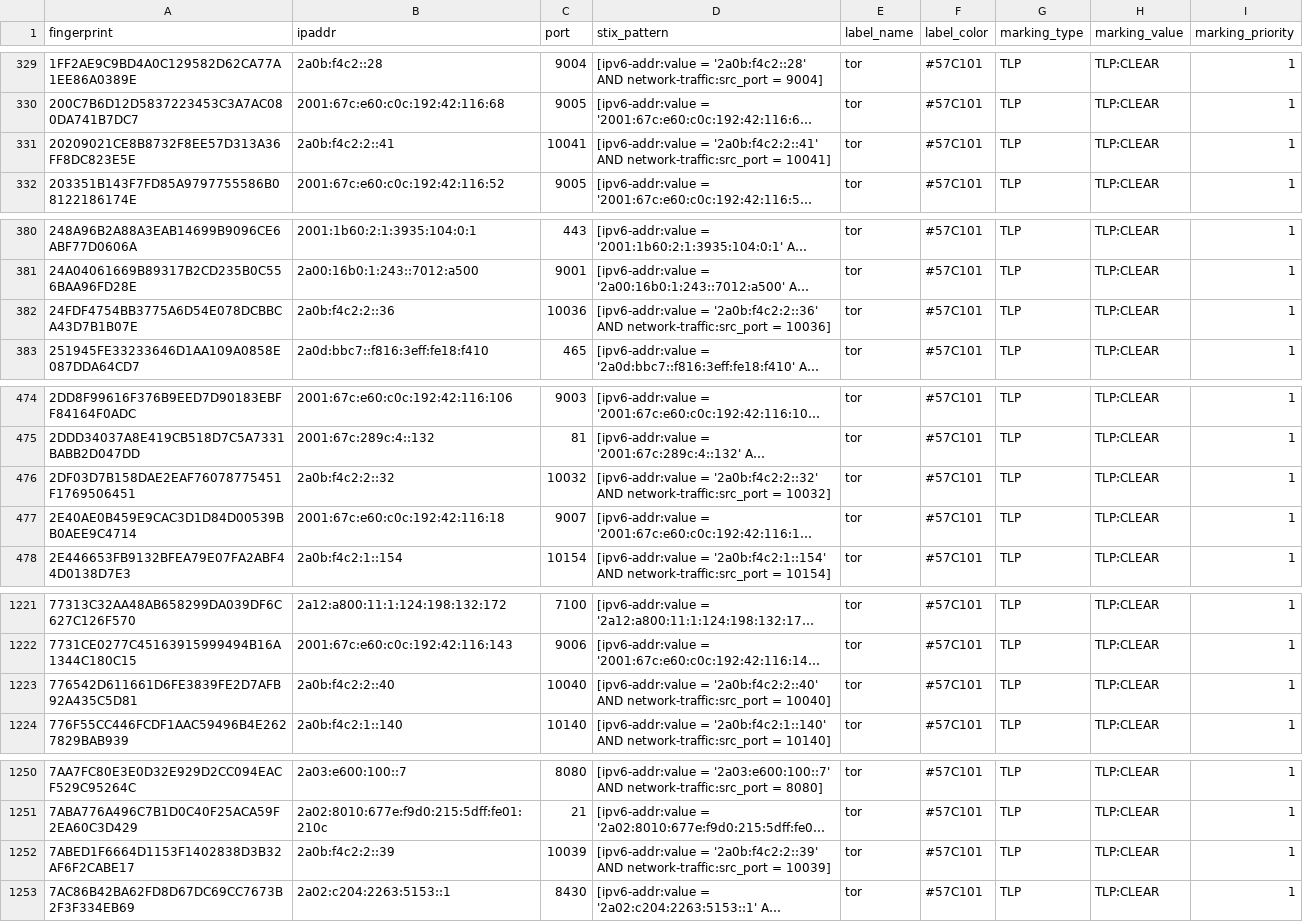
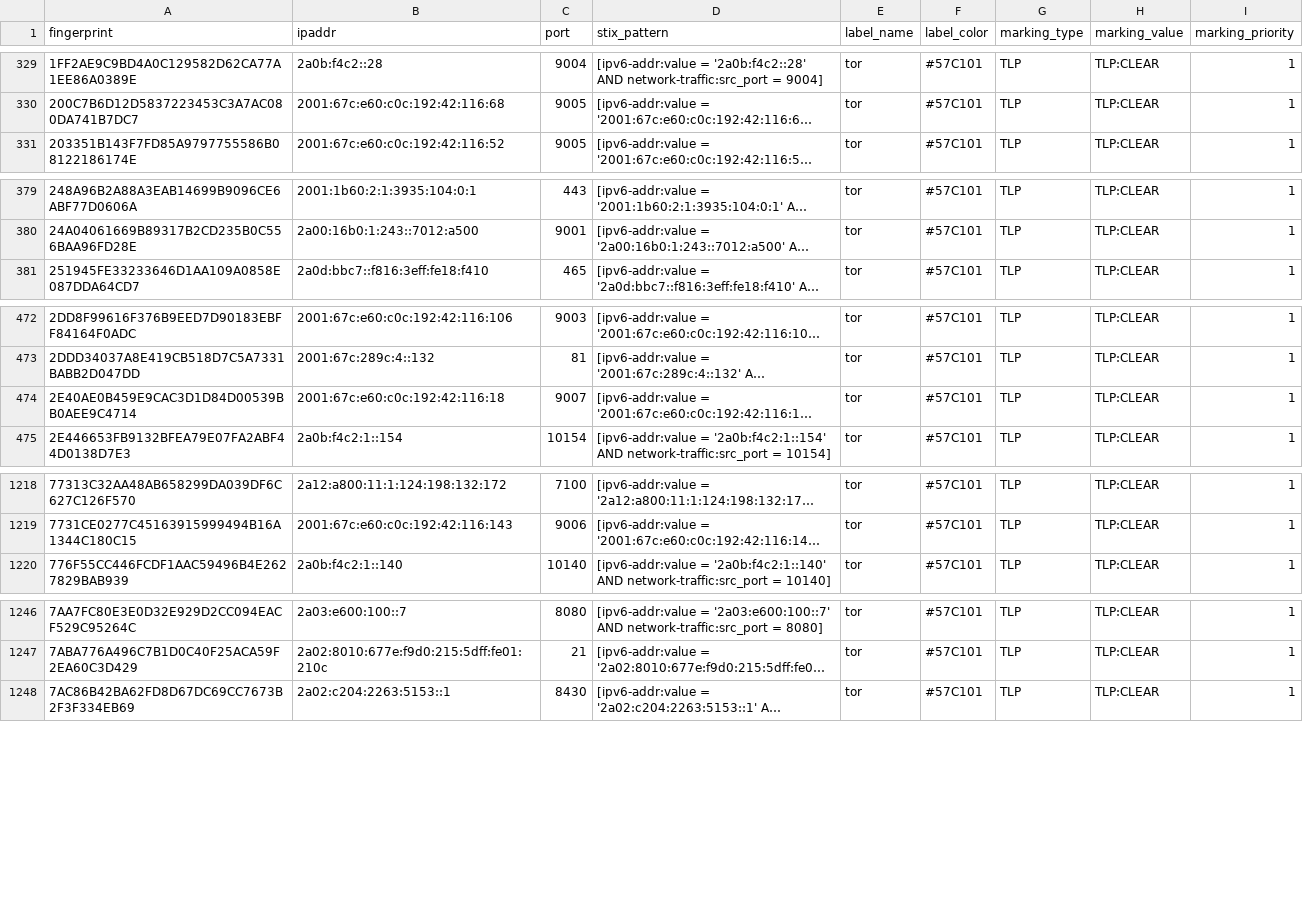
Before and after one commit to DreadFog/tor_csv_feed_opencti, a CSV file: latest.exits_v6.csv, drawn as a sheet; only a part is shown, gaps mark what is left out; long unchanged cells end in …; the diff covers the shown part only; the diff names each change by its address in the sheet, - before the commit and + after, or states it on an @@ line.

```diff
--- a/latest.exits_v6.csv
+++ b/latest.exits_v6.csv
-row 331: 20209021CE8B8732F8EE57D313A36FF8DC823E5E | 2a0b:f4c2:2::41 | 10041 | [ipv6-addr:value = '2a0b:f4c2:2::41' AND network-traffic:src_port = 10041] | tor | #57C101 | TLP | TLP:CLEAR | 1
-row 382: 24FDF4754BB3775A6D54E078DCBBCA43D7B1B07E | 2a0b:f4c2:2::36 | 10036 | [ipv6-addr:value = '2a0b:f4c2:2::36' AND network-traffic:src_port = 10036] | tor | #57C101 | TLP | TLP:CLEAR | 1
-row 476: 2DF03D7B158DAE2EAF76078775451F1769506451 | 2a0b:f4c2:2::32 | 10032 | [ipv6-addr:value = '2a0b:f4c2:2::32' AND network-traffic:src_port = 10032] | tor | #57C101 | TLP | TLP:CLEAR | 1
-row 1223: 776542D611661D6FE3839FE2D7AFB92A435C5D81 | 2a0b:f4c2:2::40 | 10040 | [ipv6-addr:value = '2a0b:f4c2:2::40' AND network-traffic:src_port = 10040] | tor | #57C101 | TLP | TLP:CLEAR | 1
-row 1252: 7ABED1F6664D1153F1402838D3B32AF6F2CABE17 | 2a0b:f4c2:2::39 | 10039 | [ipv6-addr:value = '2a0b:f4c2:2::39' AND network-traffic:src_port = 10039] | tor | #57C101 | TLP | TLP:CLEAR | 1
```
Also changed, not shown: 5 removed rows elsewhere in this file, latest.all_v6.csv, latest.exits_v4.csv, 3 other files.
